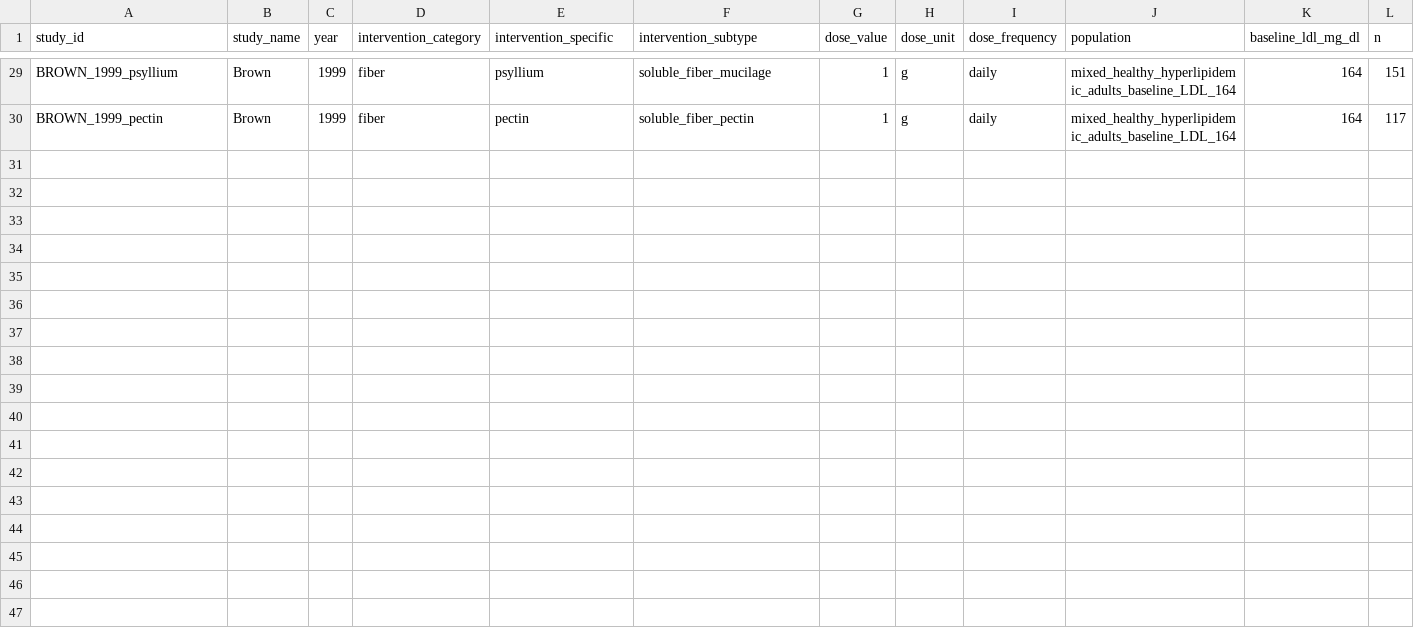
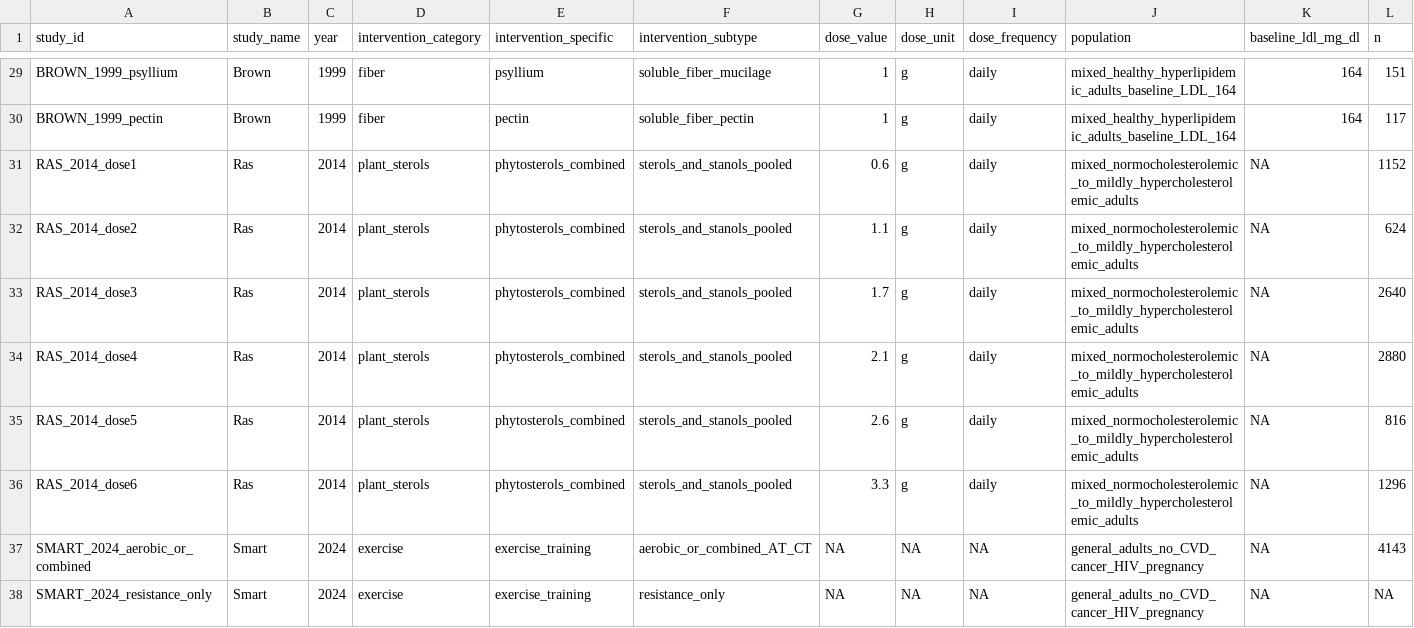
Before and after one commit to AnnnnieQ/LDLtrack, a CSV file: data/effect_sizes_raw.csv, drawn as a sheet; only a part is shown, gaps mark what is left out; rows hold the shown columns only; the diff names each change by its address in the sheet, - before the commit and + after, or states it on an @@ line.

Commit message:
Add Smart 2024 exercise training (2 rows: aerobic/combined + resistance-null)

```diff
--- a/data/effect_sizes_raw.csv
+++ b/data/effect_sizes_raw.csv
+row 31: RAS_2014_dose1 | Ras | 2014 | plant_sterols | phytosterols_combined | sterols_and_stanols_pooled | 0.6 | g | daily | mixed_normocholesterolemic_to_mildly_hypercholesterolemic_adults | NA | 1152
+row 32: RAS_2014_dose2 | Ras | 2014 | plant_sterols | phytosterols_combined | sterols_and_stanols_pooled | 1.1 | g | daily | mixed_normocholesterolemic_to_mildly_hypercholesterolemic_adults | NA | 624
+row 33: RAS_2014_dose3 | Ras | 2014 | plant_sterols | phytosterols_combined | sterols_and_stanols_pooled | 1.7 | g | daily | mixed_normocholesterolemic_to_mildly_hypercholesterolemic_adults | NA | 2640
+row 34: RAS_2014_dose4 | Ras | 2014 | plant_sterols | phytosterols_combined | sterols_and_stanols_pooled | 2.1 | g | daily | mixed_normocholesterolemic_to_mildly_hypercholesterolemic_adults | NA | 2880
+row 35: RAS_2014_dose5 | Ras | 2014 | plant_sterols | phytosterols_combined | sterols_and_stanols_pooled | 2.6 | g | daily | mixed_normocholesterolemic_to_mildly_hypercholesterolemic_adults | NA | 816
+row 36: RAS_2014_dose6 | Ras | 2014 | plant_sterols | phytosterols_combined | sterols_and_stanols_pooled | 3.3 | g | daily | mixed_normocholesterolemic_to_mildly_hypercholesterolemic_adults | NA | 1296
+row 37: SMART_2024_aerobic_or_combined | Smart | 2024 | exercise | exercise_training | aerobic_or_combined_AT_CT | NA | NA | NA | general_adults_no_CVD_cancer_HIV_pregnancy | NA | 4143
+row 38: SMART_2024_resistance_only | Smart | 2024 | exercise | exercise_training | resistance_only | NA | NA | NA | general_adults_no_CVD_cancer_HIV_pregnancy | NA | NA
```
Also changed, not shown: 2 other files.
